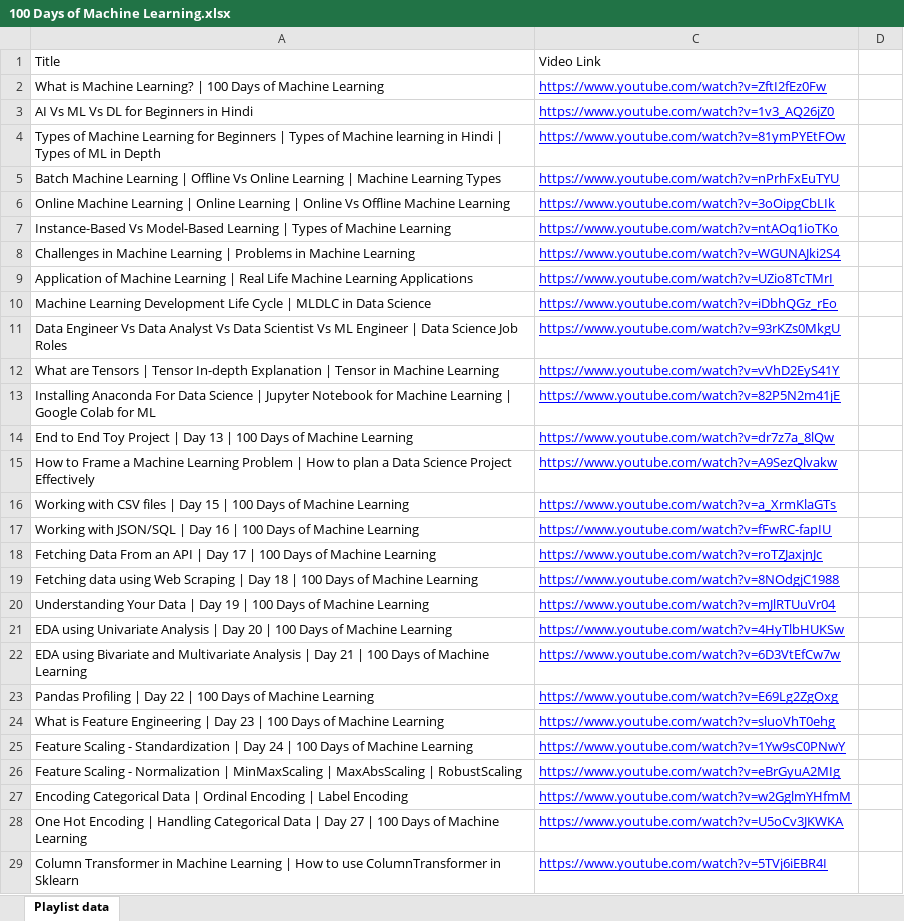
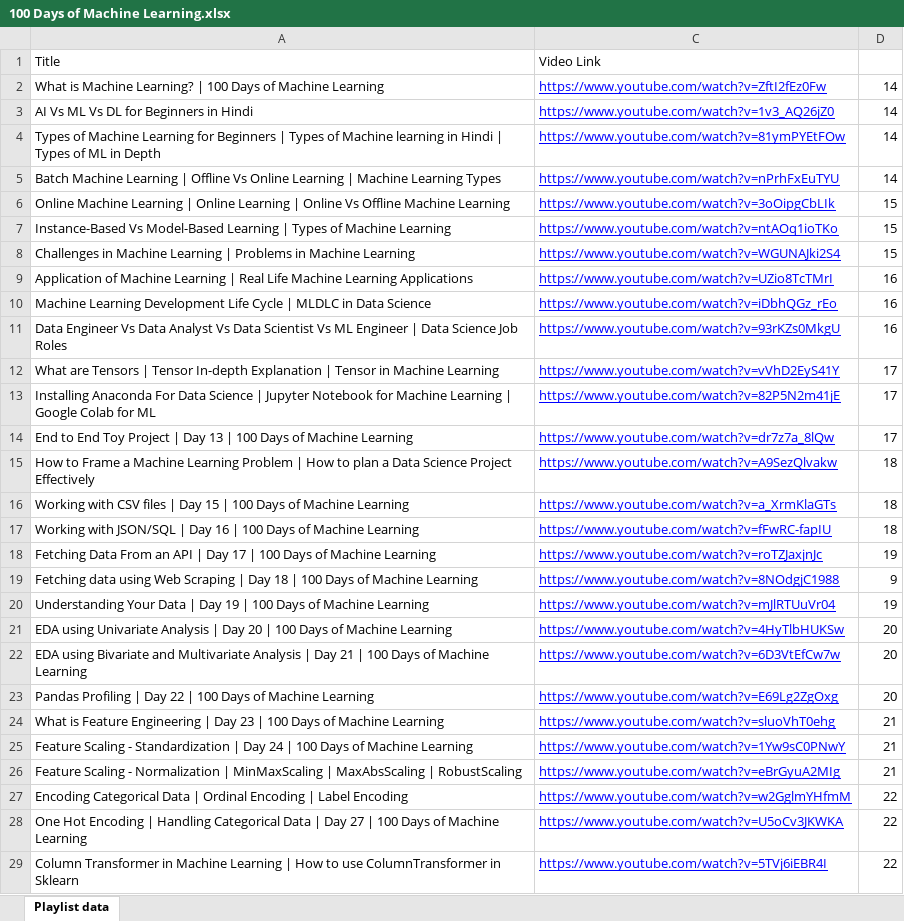
Before and after one commit to stoicsapien1/100-Days-Of-ML, an Excel workbook: 100 Days of Machine Learning.xlsx, sheet Playlist data, drawn as a sheet; only a part is shown; values as stored, in another font and other column widths than the file's, no borders; the diff covers the shown part only; the diff names each change by its address in the sheet, - before the commit and + after, or states it on an @@ line.

```diff
--- a/100 Days of Machine Learning.xlsx (sheet Playlist data)
+++ b/100 Days of Machine Learning.xlsx (sheet Playlist data)
-D2:D5: (empty)
+D2:D5: 14
-D6:D8: (empty)
+D6:D8: 15
-D9:D11: (empty)
+D9:D11: 16
-D12:D14: (empty)
+D12:D14: 17
-D15:D17: (empty)
+D15:D17: 18
-D18: (empty)
+D18: 19
-D19: (empty)
+D19: 9
-D20: (empty)
+D20: 19
-D21:D23: (empty)
+D21:D23: 20
-D24:D26: (empty)
+D24:D26: 21
-D27:D29: (empty)
+D27:D29: 22
```
Also changed, not shown: 99 edited cells and cell formats elsewhere in this sheet, 2 other files.
